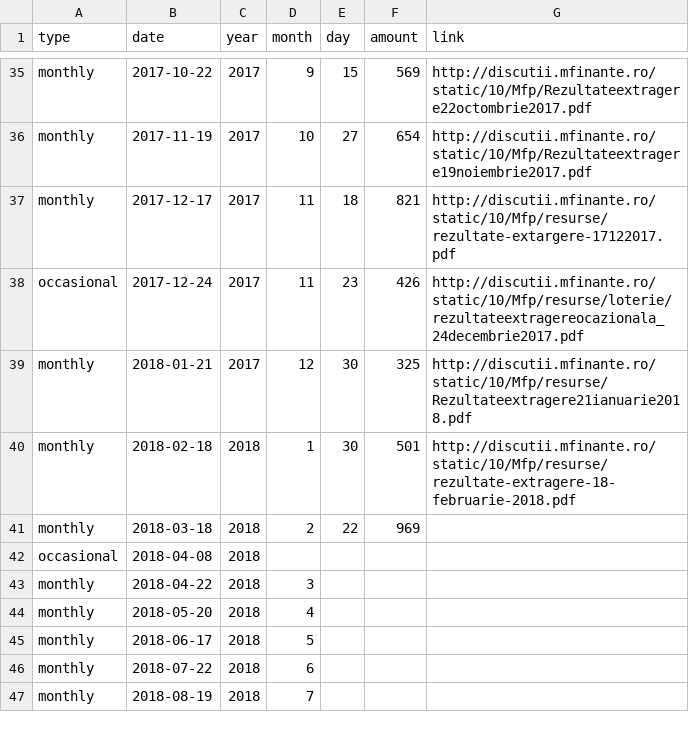
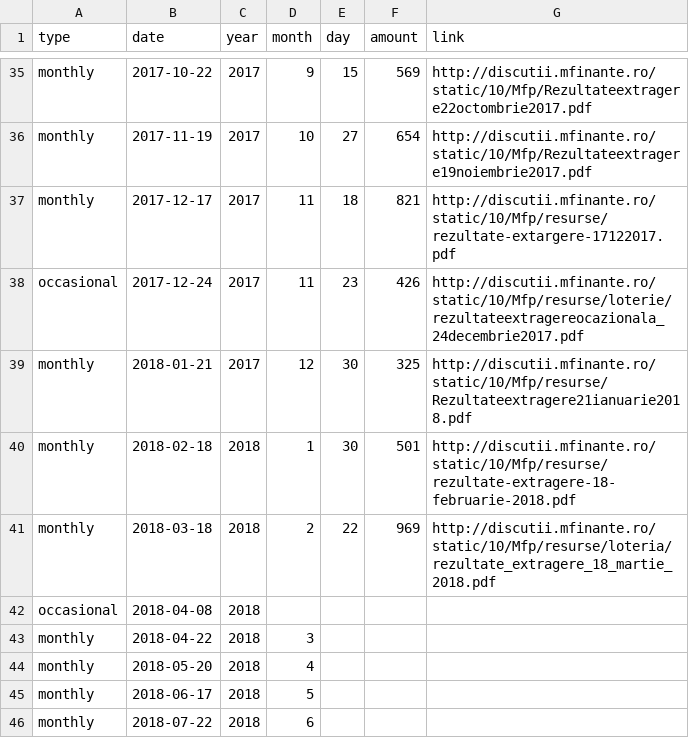
Before and after one commit to gabigutu/loteria-bonurilor-fiscale, a CSV file: results.csv, drawn as a sheet; only a part is shown, gaps mark what is left out; the shorter side is filled out with more unchanged rows.

Commit message:
March 2018 draw link added

```diff
--- a/results.csv
+++ b/results.csv
@@ -40,3 +40,3 @@ monthly,2018-01-21,2017,12,30,325,http://discutii.mfinante.ro/static/10/Mfp/resu
 monthly,2018-02-18,2018,1,30,501,http://discutii.mfinante.ro/static/10/Mfp/resurse/rezultate-extragere-18-februarie-2018.pdf
-monthly,2018-03-18,2018,2,22,969,
+monthly,2018-03-18,2018,2,22,969,http://discutii.mfinante.ro/static/10/Mfp/resurse/loteria/rezultate_extragere_18_martie_2018.pdf
 occasional,2018-04-08,2018,,,,
```
